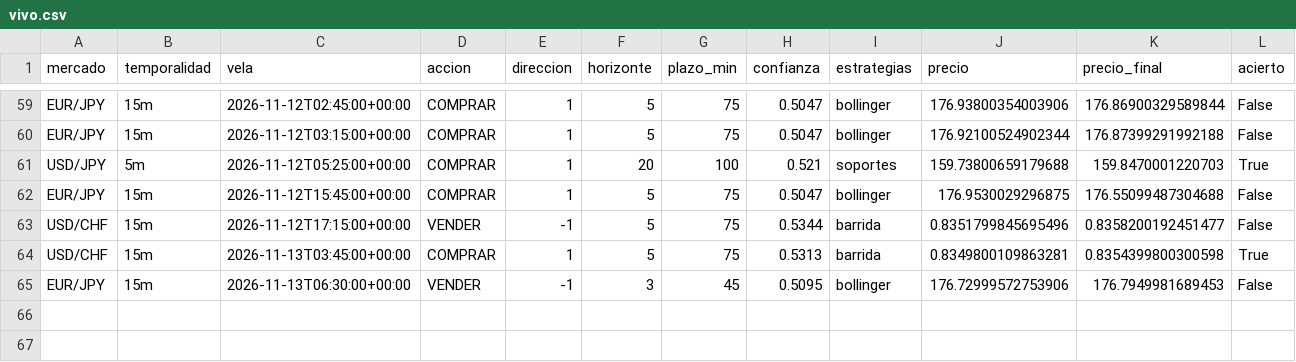
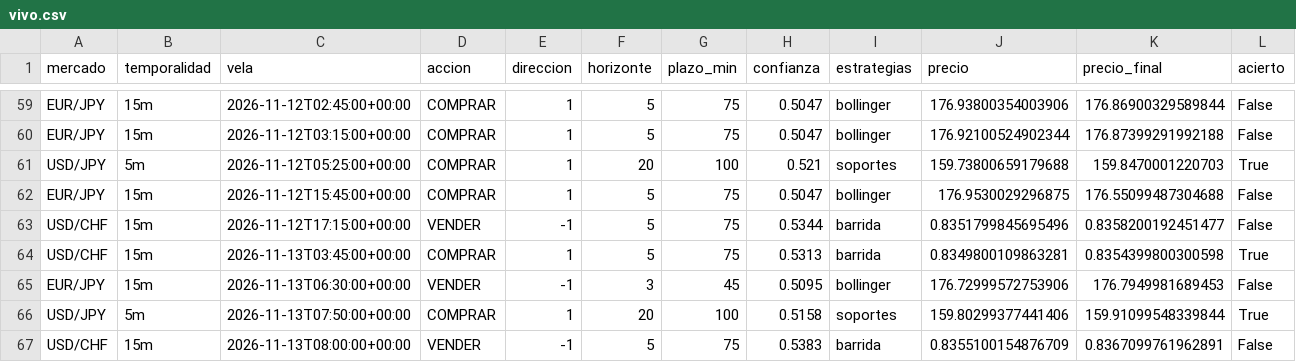
Before and after one commit to Andriuu20/analista-tecnico, a CSV file: vivo.csv, drawn as a sheet; only a part is shown, gaps mark what is left out; rows hold the shown columns only; the diff names each change by its address in the sheet, - before the commit and + after, or states it on an @@ line.

```diff
--- a/vivo.csv
+++ b/vivo.csv
+row 66: USD/JPY | 5m | 2026-11-13T07:50:00+00:00 | COMPRAR | 1 | 20 | 100 | 0.5158 | soportes | 159.80299377441406 | 159.91099548339844 | True
+row 67: USD/CHF | 15m | 2026-11-13T08:00:00+00:00 | VENDER | -1 | 5 | 75 | 0.5383 | barrida | 0.8355100154876709 | 0.8367099761962891 | False
```
Also changed, not shown: 2 other files.
